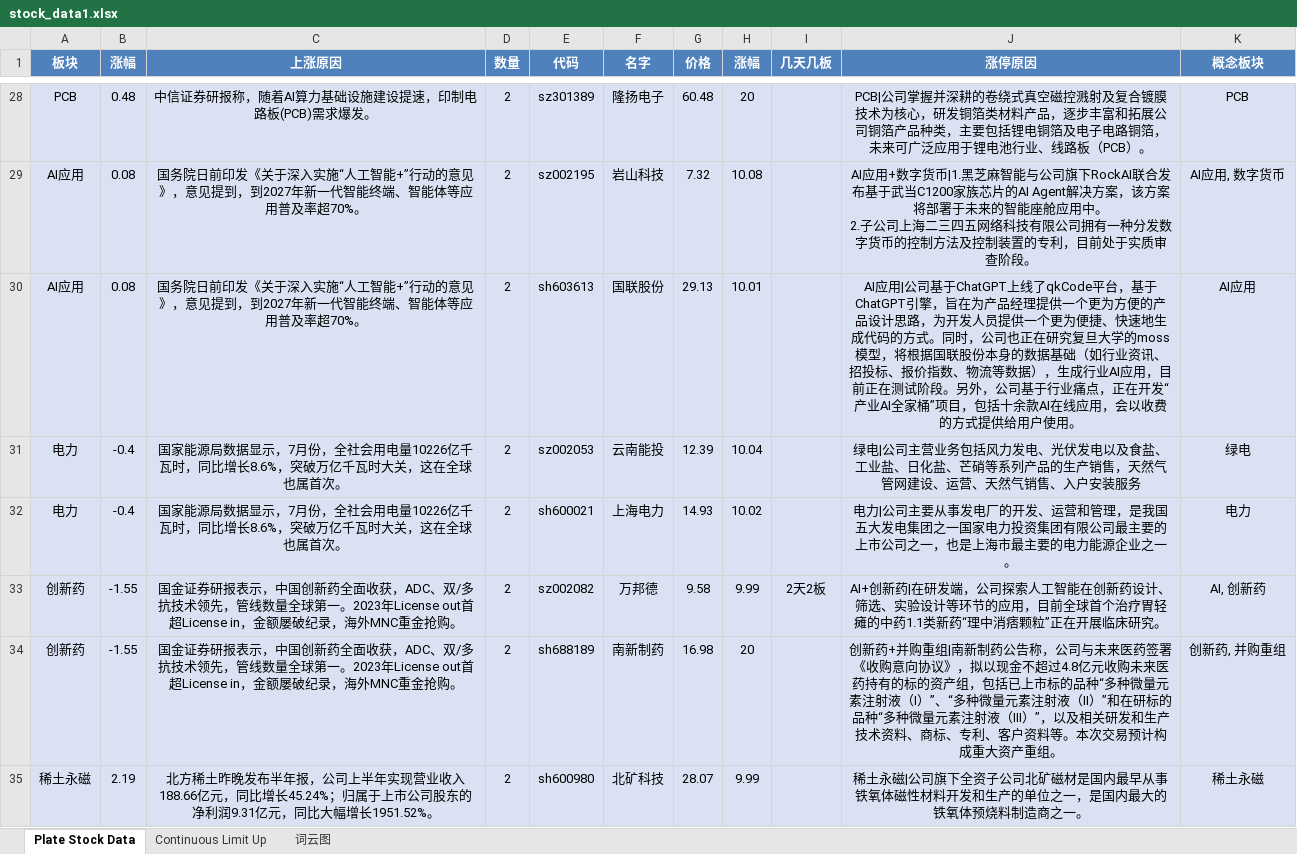
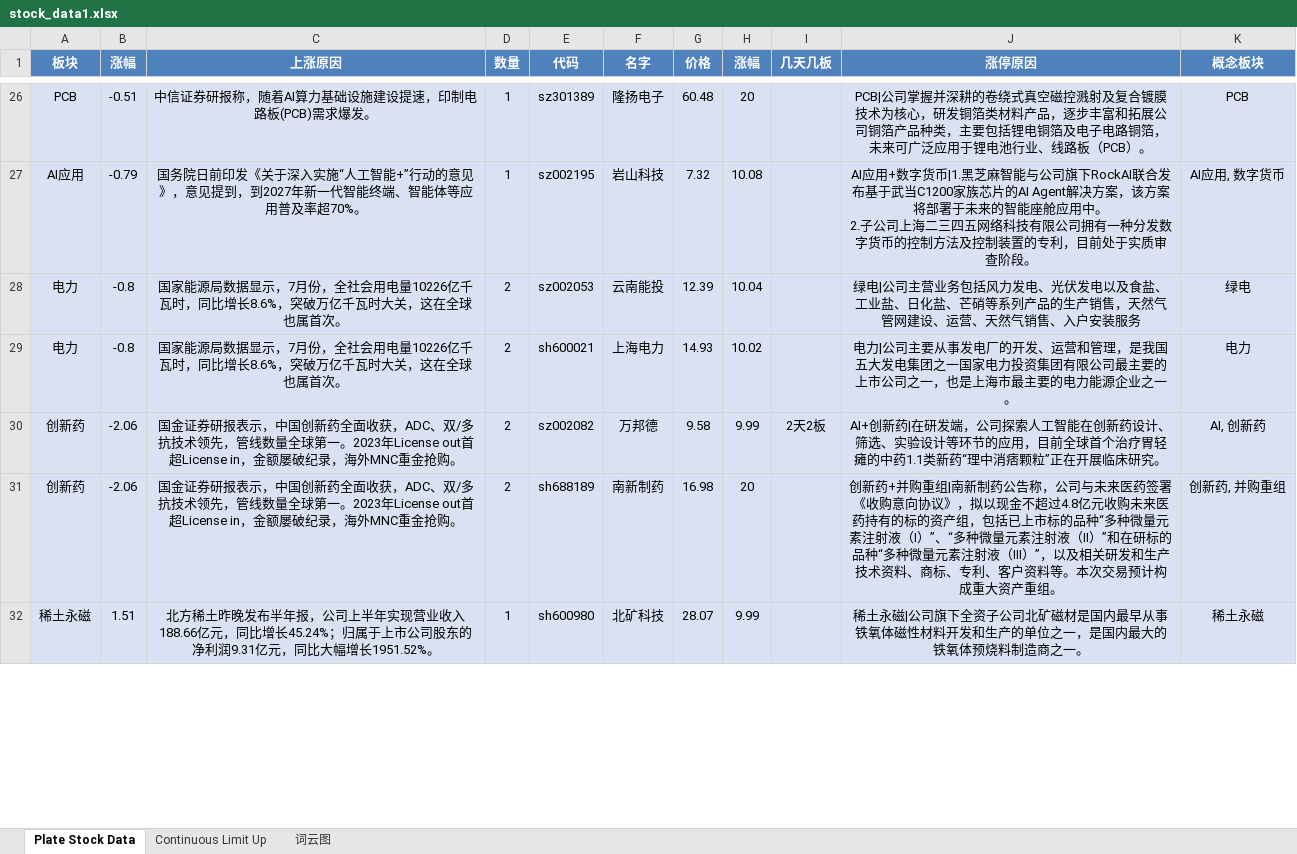
Before and after one commit to mengkai666/tag_wordcloud, an Excel workbook: stock_data1.xlsx, sheet Plate Stock Data, drawn as a sheet; only a part is shown, gaps mark what is left out; values as stored, in another font and other column widths than the file's, no borders; removed rows and columns are numbered as before the commit, all else as after; the diff covers the shown part only; the diff names each change by its address in the sheet, - before the commit and + after, or states it on an @@ line.

```diff
--- a/stock_data1.xlsx (sheet Plate Stock Data)
+++ b/stock_data1.xlsx (sheet Plate Stock Data)
-B26 (涨幅): 0.48
+B26 (涨幅): -0.51
-D26:D27 (数量): 2
+D26:D27 (数量): 1
-B27 (涨幅): 0.08
+B27 (涨幅): -0.79
-row 30: AI应用 | 0.08 | 国务院日前印发《关于深入实施“人工智能+”行动的意见》，意见提到，到2027年新一代智能终端、智能体等应用普及率超70%。 | 2 | sh603613 | 国联股份 | 29.13 | 10.01 |  | AI应用|公司基于ChatGPT上线了qkCode平台，基于ChatGPT引擎，旨在为产品经理提供一个更为方便的产品设计思路，为开发人员提供一个更为便捷、快速地生成代码的方式。同时，公司也正在研究复旦大学的moss模型，将根据国联股份本身的数据基础（如行业资讯、招投标、报价指数、物流等数据），生成行业AI应用，目前正在测试阶段。另外，公司基于行业痛点，正在开发“产业AI全家桶”项目，包括十余款AI在线应用，会以收费的方式提供给用户使用。 | AI应用
-B28:B29 (涨幅): -0.4
+B28:B29 (涨幅): -0.8
-B30:B31 (涨幅): -1.55
+B30:B31 (涨幅): -2.06
-B32 (涨幅): 2.19
+B32 (涨幅): 1.51
-D32 (数量): 2
+D32 (数量): 1
```
Also changed, not shown: 12 added rows, 17 removed rows and 42 edited cells elsewhere in this sheet, sheet Continuous Limit Up, charts or pictures, HotStock_Top20_20250827.xlsx, 2 other files.
